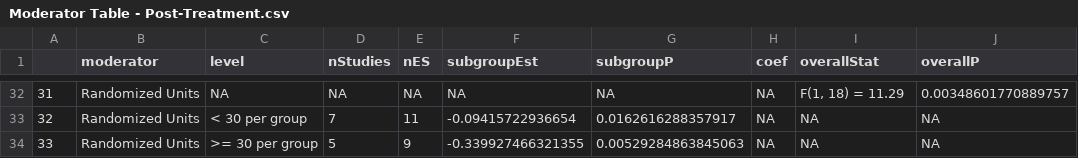
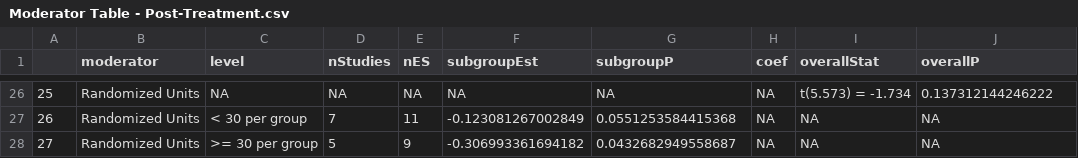
Before and after one commit to isaacahuvia/BD-depression-meta-analysis, a CSV file: Outputs/Moderator Table - Post-Treatment.csv, drawn as a sheet; only a part is shown, gaps mark what is left out; addresses are those after the commit; the diff covers the shown part only; the diff names each change by its address in the sheet, - before the commit and + after, or states it on an @@ line.

```diff
--- a/Outputs/Moderator Table - Post-Treatment.csv
+++ b/Outputs/Moderator Table - Post-Treatment.csv
@@ column A renumbered from row 15 down @@
-I26 (overallStat): F(1, 18) = 11.29
+I26 (overallStat): t(5.573) = -1.734
-J26 (overallP): 0.00348601770889757
+J26 (overallP): 0.137312144246222
-F27 (subgroupEst): -0.09415722936654
+F27 (subgroupEst): -0.123081267002849
-G27 (subgroupP): 0.0162616288357917
+G27 (subgroupP): 0.0551253584415368
-F28 (subgroupEst): -0.339927466321355
+F28 (subgroupEst): -0.306993361694182
-G28 (subgroupP): 0.00529284863845063
+G28 (subgroupP): 0.0432682949558687
```
Also changed, not shown: 6 removed rows and 57 edited cells elsewhere in this file, Outputs/Moderator Table - Follow-Up.csv, 3 other files.
